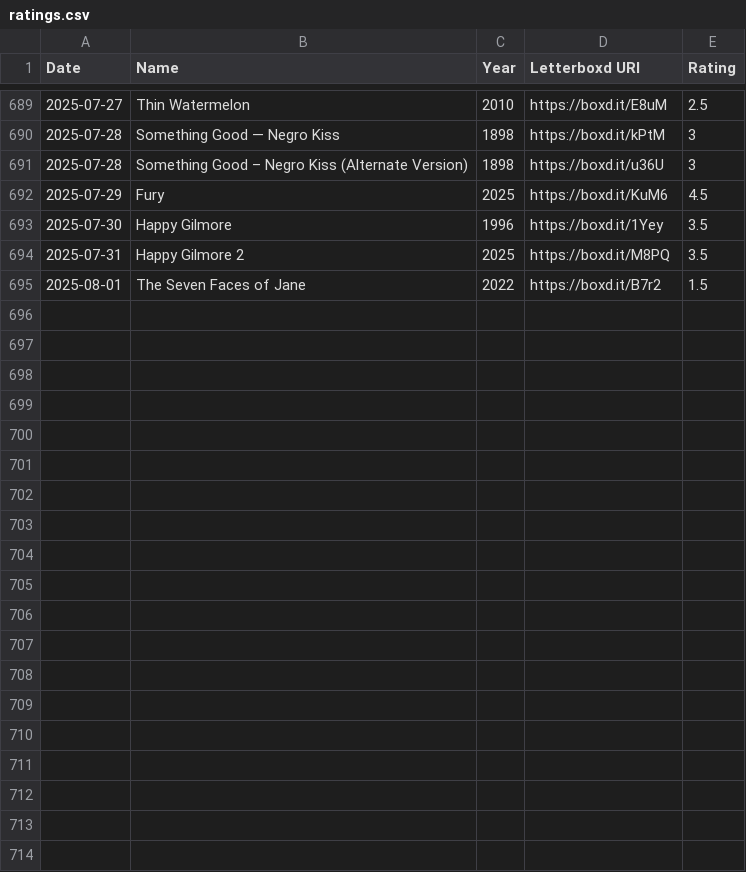
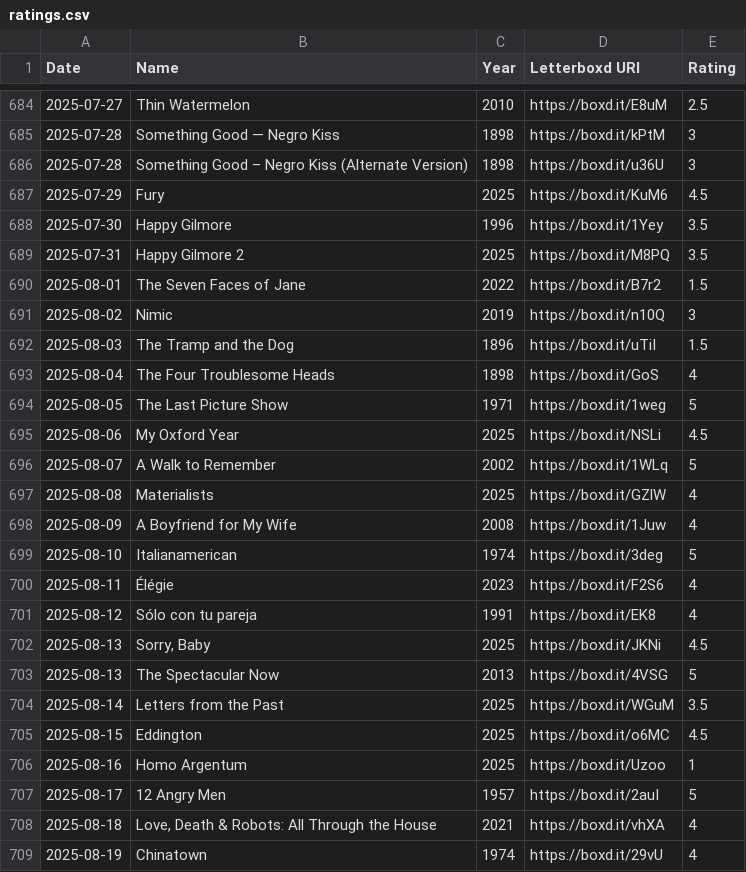
Before and after one commit to AgosVenezia/Letterboxd-aguitov, a CSV file: ratings.csv, drawn as a sheet; only a part is shown, gaps mark what is left out; the diff covers the shown part only; the diff names each change by its address in the sheet, - before the commit and + after, or states it on an @@ line.

```diff
--- a/ratings.csv
+++ b/ratings.csv
+row 691: 2025-08-02 | Nimic | 2019 | https://boxd.it/n10Q | 3
+row 692: 2025-08-03 | The Tramp and the Dog | 1896 | https://boxd.it/uTiI | 1.5
+row 693: 2025-08-04 | The Four Troublesome Heads | 1898 | https://boxd.it/GoS | 4
+row 694: 2025-08-05 | The Last Picture Show | 1971 | https://boxd.it/1weg | 5
+row 695: 2025-08-06 | My Oxford Year | 2025 | https://boxd.it/NSLi | 4.5
+row 696: 2025-08-07 | A Walk to Remember | 2002 | https://boxd.it/1WLq | 5
+row 697: 2025-08-08 | Materialists | 2025 | https://boxd.it/GZlW | 4
+row 698: 2025-08-09 | A Boyfriend for My Wife | 2008 | https://boxd.it/1Juw | 4
+row 699: 2025-08-10 | Italianamerican | 1974 | https://boxd.it/3deg | 5
+row 700: 2025-08-11 | Élégie | 2023 | https://boxd.it/F2S6 | 4
+row 701: 2025-08-12 | Sólo con tu pareja | 1991 | https://boxd.it/EK8 | 4
+row 702: 2025-08-13 | Sorry, Baby | 2025 | https://boxd.it/JKNi | 4.5
+row 703: 2025-08-13 | The Spectacular Now | 2013 | https://boxd.it/4VSG | 5
+row 704: 2025-08-14 | Letters from the Past | 2025 | https://boxd.it/WGuM | 3.5
+row 705: 2025-08-15 | Eddington | 2025 | https://boxd.it/o6MC | 4.5
+row 706: 2025-08-16 | Homo Argentum | 2025 | https://boxd.it/Uzoo | 1
+row 707: 2025-08-17 | 12 Angry Men | 1957 | https://boxd.it/2auI | 5
+row 708: 2025-08-18 | Love, Death & Robots: All Through the House | 2021 | https://boxd.it/vhXA | 4
+row 709: 2025-08-19 | Chinatown | 1974 | https://boxd.it/29vU | 4
```
Also changed, not shown: 14 added rows and 5 removed rows elsewhere in this file, comments.csv, diary.csv, 43 other files.
